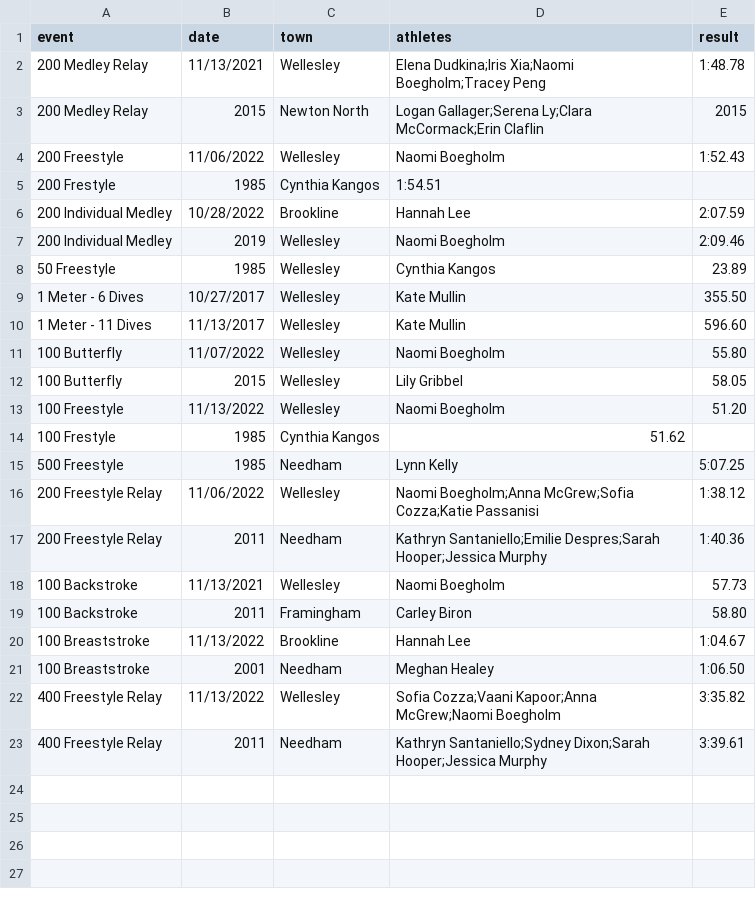
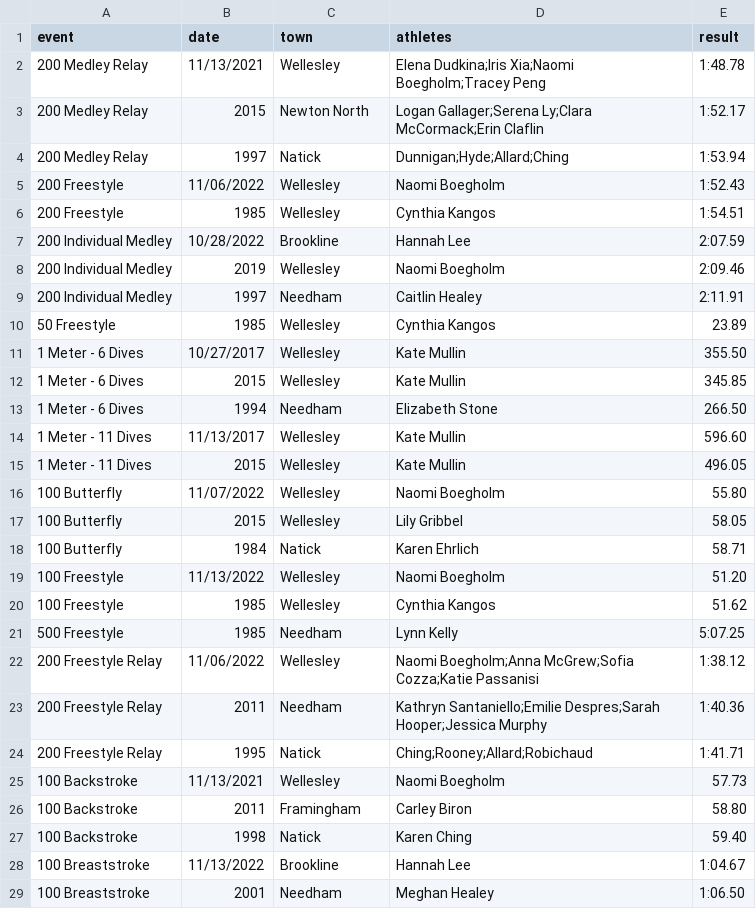
Before and after one commit to needhamswive/needhamswive.github.io, a CSV file: _data/records/bay-state-conference/all-time.csv, drawn as a sheet; only a part is shown; the shorter side is filled out with more unchanged rows; the diff covers the shown part only.

```diff
--- a/_data/records/bay-state-conference/all-time.csv
+++ b/_data/records/bay-state-conference/all-time.csv
@@ -2,14 +2,20 @@ event,date,town,athletes,result
 200 Medley Relay,11/13/2021,Wellesley,Elena Dudkina;Iris Xia;Naomi Boegholm;Tracey Peng,1:48.78
-200 Medley Relay,2015,Newton North,Logan Gallager;Serena Ly;Clara McCormack;Erin Claflin,2015
+200 Medley Relay,2015,Newton North,Logan Gallager;Serena Ly;Clara McCormack;Erin Claflin,1:52.17
+200 Medley Relay,1997,Natick,Dunnigan;Hyde;Allard;Ching,1:53.94
 200 Freestyle,11/06/2022,Wellesley,Naomi Boegholm,1:52.43
-200 Frestyle,1985,Cynthia Kangos,1:54.51
+200 Freestyle,1985,Wellesley,Cynthia Kangos,1:54.51
 200 Individual Medley,10/28/2022,Brookline,Hannah Lee,2:07.59
 200 Individual Medley,2019,Wellesley,Naomi Boegholm,2:09.46
+200 Individual Medley,1997,Needham,Caitlin Healey,2:11.91
 50 Freestyle,1985,Wellesley,Cynthia Kangos,23.89
 1 Meter - 6 Dives,10/27/2017,Wellesley,Kate Mullin,355.50
+1 Meter - 6 Dives,2015,Wellesley,Kate Mullin,345.85
+1 Meter - 6 Dives,1994,Needham,Elizabeth Stone,266.50
 1 Meter - 11 Dives,11/13/2017,Wellesley,Kate Mullin,596.60
+1 Meter - 11 Dives,2015,Wellesley,Kate Mullin,496.05
 100 Butterfly,11/07/2022,Wellesley,Naomi Boegholm,55.80
 100 Butterfly,2015,Wellesley,Lily Gribbel,58.05
+100 Butterfly,1984,Natick,Karen Ehrlich,58.71
 100 Freestyle,11/13/2022,Wellesley,Naomi Boegholm,51.20
-100 Frestyle,1985,Cynthia Kangos,51.62
+100 Freestyle,1985,Wellesley,Cynthia Kangos,51.62
 500 Freestyle,1985,Needham,Lynn Kelly,5:07.25
@@ -17,4 +23,6 @@ event,date,town,athletes,result
 200 Freestyle Relay,2011,Needham,Kathryn Santaniello;Emilie Despres;Sarah Hooper;Jessica Murphy,1:40.36
+200 Freestyle Relay,1995,Natick,Ching;Rooney;Allard;Robichaud,1:41.71
 100 Backstroke,11/13/2021,Wellesley,Naomi Boegholm,57.73
 100 Backstroke,2011,Framingham,Carley Biron,58.80
+100 Backstroke,1998,Natick,Karen Ching,59.40
 100 Breaststroke,11/13/2022,Brookline,Hannah Lee,1:04.67
```
Also changed, not shown: 2 added rows elsewhere in this file, _data/records/bay-state-conference/meet.csv, _data/records/needham/all-time.csv, 2 other files.
